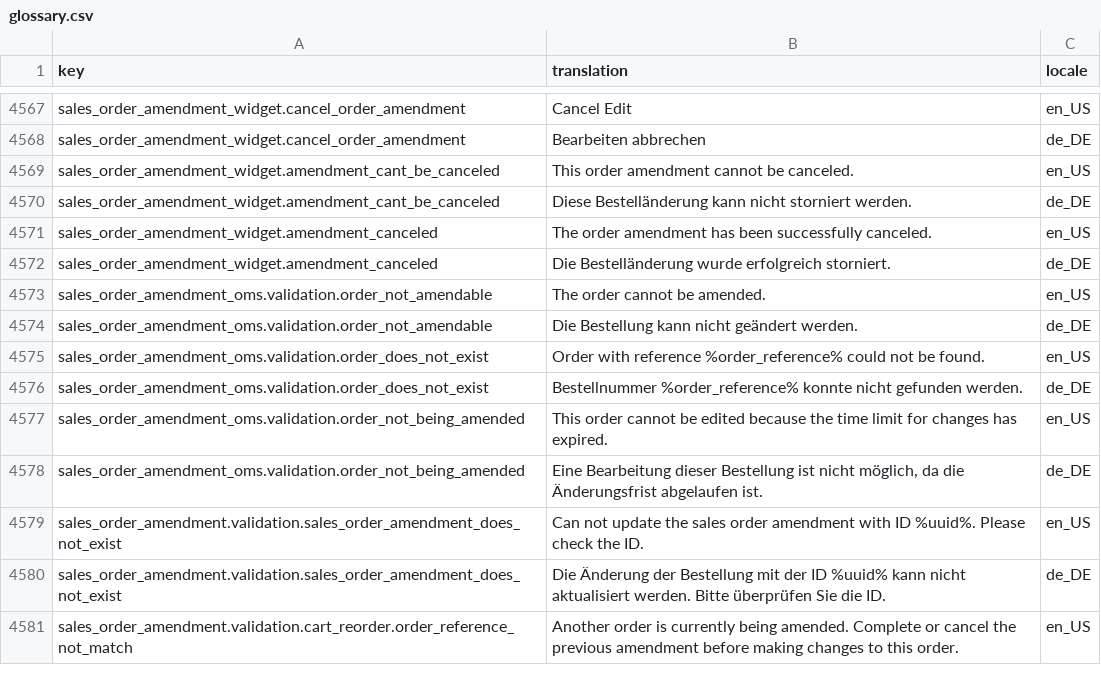
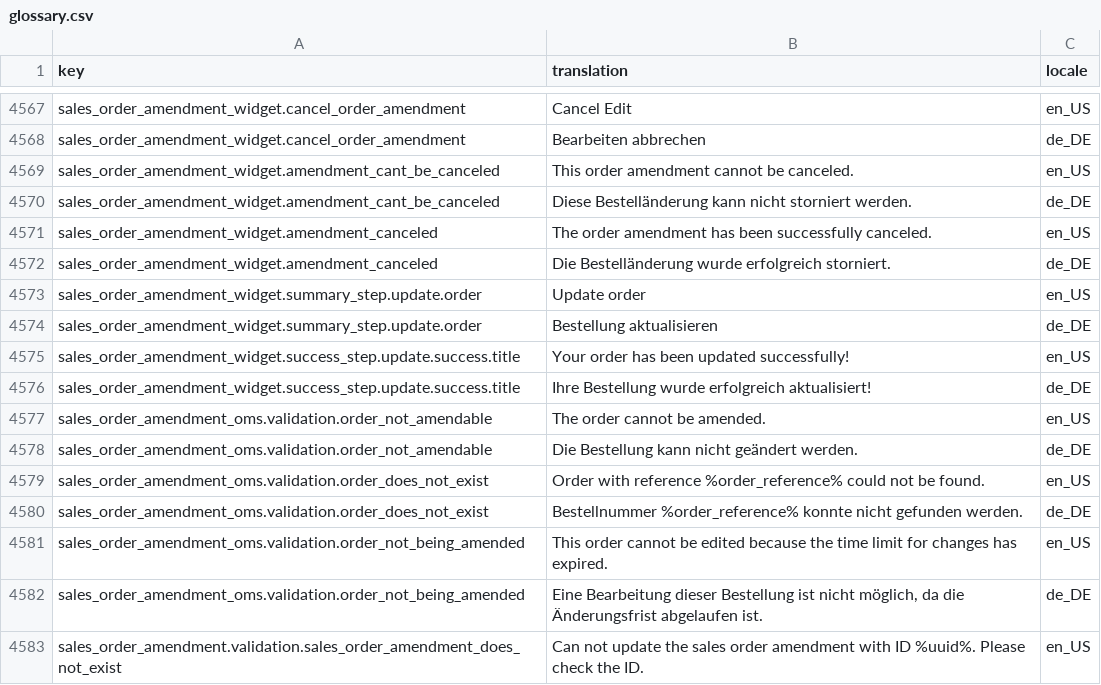
Before and after one commit to spryker-shop/suite, a CSV file: data/import/common/common/glossary.csv, drawn as a sheet; only a part is shown, gaps mark what is left out; the shorter side is filled out with more unchanged rows; the diff names each change by its address in the sheet, - before the commit and + after, or states it on an @@ line.

Commit message:
CC-35866: Customize checkout messages in order-amendment flow. (#9693)
Customize checkout messages in order-amendment flow.

```diff
--- a/data/import/common/common/glossary.csv
+++ b/data/import/common/common/glossary.csv
+row 4573: sales_order_amendment_widget.summary_step.update.order | Update order | en_US
+row 4574: sales_order_amendment_widget.summary_step.update.order | Bestellung aktualisieren | de_DE
+row 4575: sales_order_amendment_widget.success_step.update.success.title | Your order has been updated successfully! | en_US
+row 4576: sales_order_amendment_widget.success_step.update.success.title | Ihre Bestellung wurde erfolgreich aktualisiert! | de_DE
```
Also changed, not shown: 2 other files.
